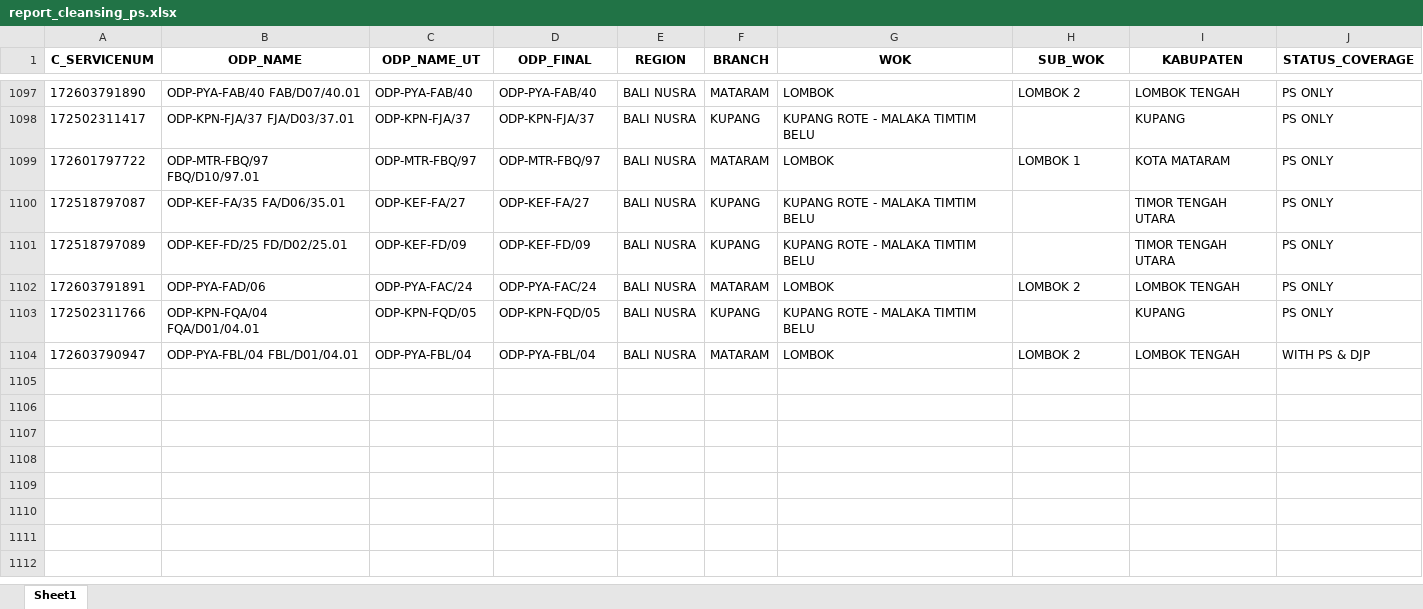
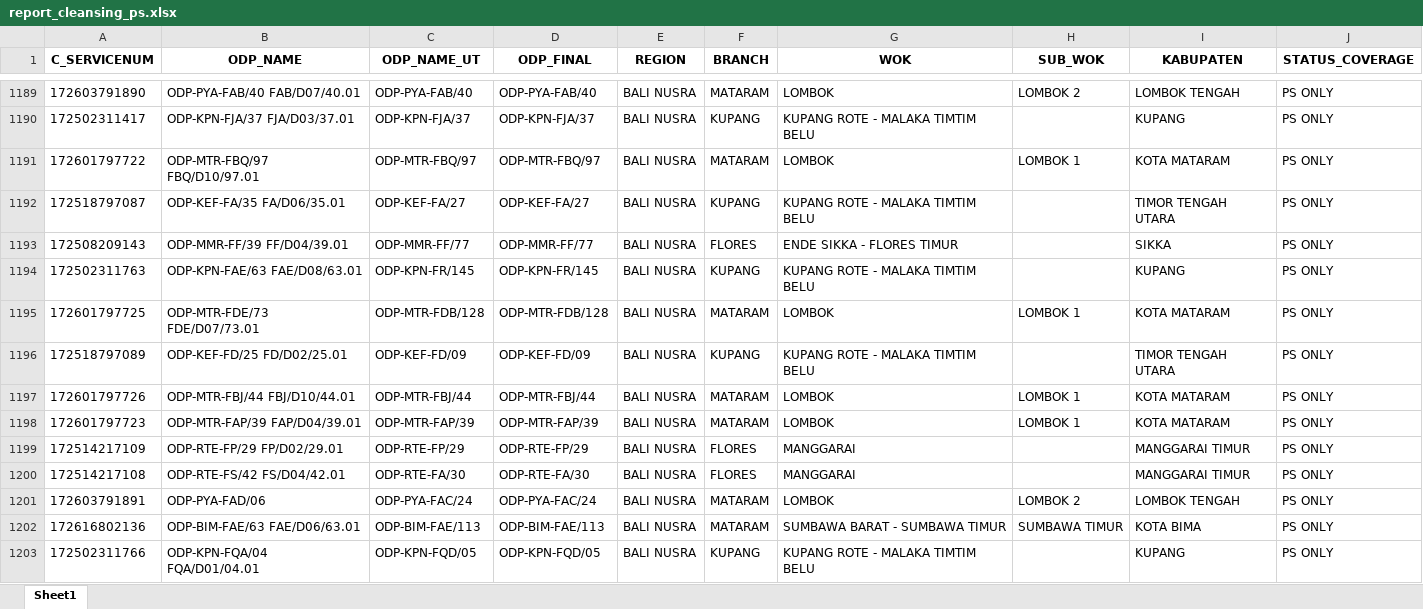
Before and after one commit to linktreehhbalnus-eng/wow_balnus, an Excel workbook: report_cleansing_ps.xlsx, sheet Sheet1, drawn as a sheet; only a part is shown, gaps mark what is left out; the shorter side is filled out with more unchanged rows; values as stored, in another font and other column widths than the file's, no borders; the diff covers the shown part only; the diff names each change by its address in the sheet, - before the commit and + after, or states it on an @@ line.

```diff
--- a/report_cleansing_ps.xlsx (sheet Sheet1)
+++ b/report_cleansing_ps.xlsx (sheet Sheet1)
+row 1193: 172508209143 | ODP-MMR-FF/39 FF/D04/39.01 | ODP-MMR-FF/77 | ODP-MMR-FF/77 | BALI NUSRA | FLORES | ENDE SIKKA - FLORES TIMUR |  | SIKKA | PS ONLY
+row 1194: 172502311763 | ODP-KPN-FAE/63 FAE/D08/63.01 | ODP-KPN-FR/145 | ODP-KPN-FR/145 | BALI NUSRA | KUPANG | KUPANG ROTE - MALAKA TIMTIM BELU |  | KUPANG | PS ONLY
+row 1195: 172601797725 | ODP-MTR-FDE/73 FDE/D07/73.01 | ODP-MTR-FDB/128 | ODP-MTR-FDB/128 | BALI NUSRA | MATARAM | LOMBOK | LOMBOK 1 | KOTA MATARAM | PS ONLY
+row 1197: 172601797726 | ODP-MTR-FBJ/44 FBJ/D10/44.01 | ODP-MTR-FBJ/44 | ODP-MTR-FBJ/44 | BALI NUSRA | MATARAM | LOMBOK | LOMBOK 1 | KOTA MATARAM | PS ONLY
+row 1198: 172601797723 | ODP-MTR-FAP/39 FAP/D04/39.01 | ODP-MTR-FAP/39 | ODP-MTR-FAP/39 | BALI NUSRA | MATARAM | LOMBOK | LOMBOK 1 | KOTA MATARAM | PS ONLY
+row 1199: 172514217109 | ODP-RTE-FP/29 FP/D02/29.01 | ODP-RTE-FP/29 | ODP-RTE-FP/29 | BALI NUSRA | FLORES | MANGGARAI |  | MANGGARAI TIMUR | PS ONLY
+row 1200: 172514217108 | ODP-RTE-FS/42 FS/D04/42.01 | ODP-RTE-FA/30 | ODP-RTE-FA/30 | BALI NUSRA | FLORES | MANGGARAI |  | MANGGARAI TIMUR | PS ONLY
+row 1202: 172616802136 | ODP-BIM-FAE/63 FAE/D06/63.01 | ODP-BIM-FAE/113 | ODP-BIM-FAE/113 | BALI NUSRA | MATARAM | SUMBAWA BARAT - SUMBAWA TIMUR | SUMBAWA TIMUR | KOTA BIMA | PS ONLY
```
Also changed, not shown: 119 added rows elsewhere in this sheet, detail_odp_black_special_value.xlsx, summary_odp_black_special_value_hq.xlsx, 13 other files.
